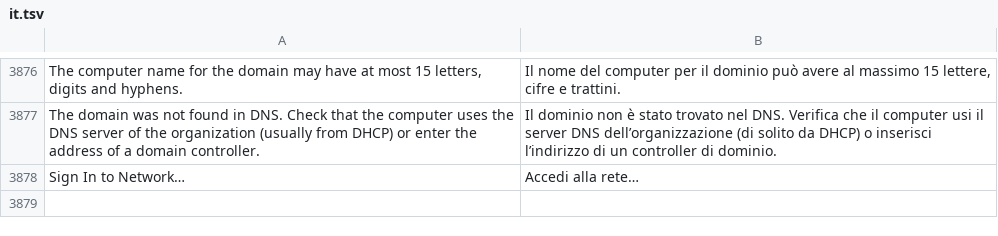
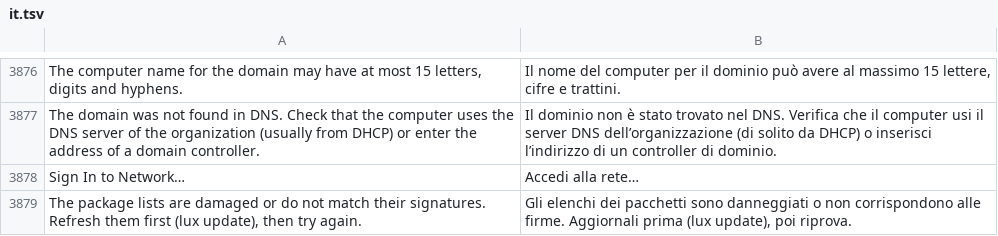
Before and after one commit to luxopes/LuxOS-Arch, a TSV file: packages/luxos-i18n/files/it.tsv, drawn as a sheet; only a part is shown, gaps mark what is left out; the diff names each change by its address in the sheet, - before the commit and + after, or states it on an @@ line.

```diff
--- a/packages/luxos-i18n/files/it.tsv
+++ b/packages/luxos-i18n/files/it.tsv
+row 3879: The package lists are damaged or do not match their signatures. Refresh them first (lux update), then try again. | Gli elenchi dei pacchetti sono danneggiati o non corrispondono alle firme. Aggiornali prima (lux update), poi riprova.
```
Also changed, not shown: packages/luxos-i18n/files/cs.tsv, packages/luxos-i18n/files/es.tsv, 13 other files.
